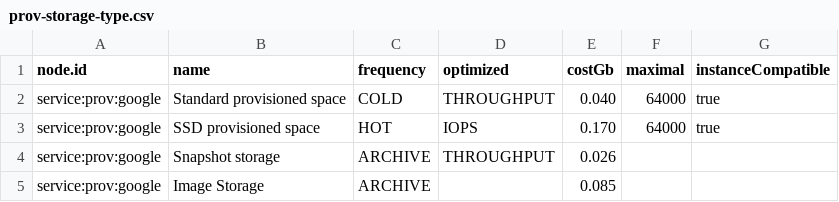
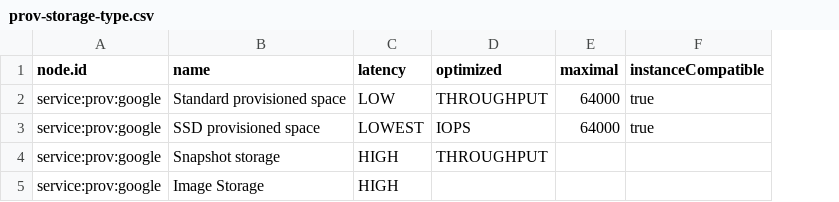
Before and after one commit to ligoj/plugin-prov-gcp, a CSV file: src/main/resources/csv/prov-storage-type.csv, drawn as a sheet; removed rows and columns are numbered as before the commit, all else as after; the diff names each change by its address in the sheet, - before the commit and + after, or states it on an @@ line.

Commit message:
Update plugin-prov 1.2.2+

```diff
--- a/src/main/resources/csv/prov-storage-type.csv
+++ b/src/main/resources/csv/prov-storage-type.csv
-column C (frequency), rows 2-5: COLD | HOT | ARCHIVE | ARCHIVE
+column C (latency), rows 2-5: LOW | LOWEST | HIGH | HIGH
-column E (costGb), rows 2-5: 0.040 | 0.170 | 0.026 | 0.085
```
Also changed, not shown: 5 other files.
